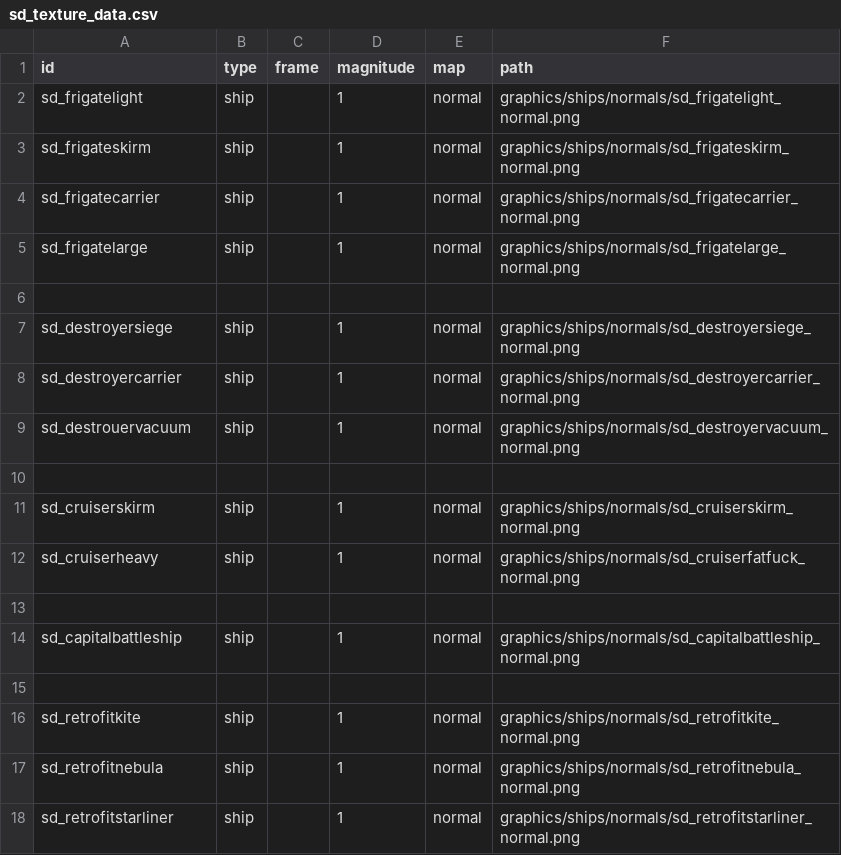
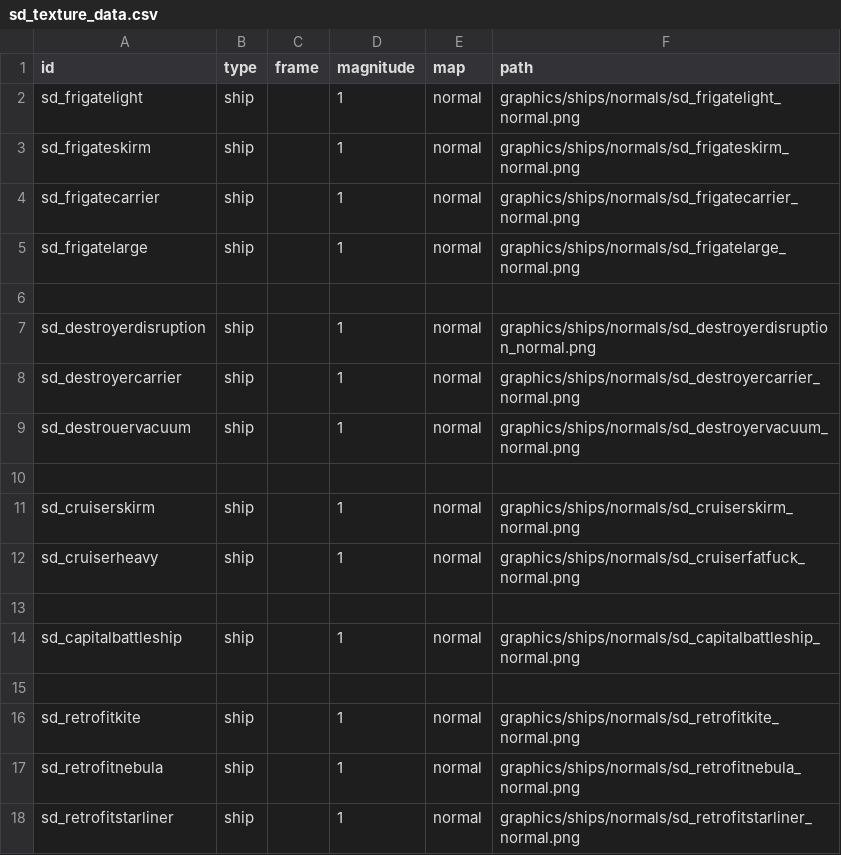
Before and after one commit to Sorrydough/Doughsector, a CSV file: data/lights/sd_texture_data.csv, drawn as a sheet.

```diff
--- a/data/lights/sd_texture_data.csv
+++ b/data/lights/sd_texture_data.csv
@@ -6,3 +6,3 @@ sd_frigatelarge,ship,,1,normal,graphics/ships/normals/sd_frigatelarge_normal.png
 ,,,,,
-sd_destroyersiege,ship,,1,normal,graphics/ships/normals/sd_destroyersiege_normal.png
+sd_destroyerdisruption,ship,,1,normal,graphics/ships/normals/sd_destroyerdisruption_normal.png
 sd_destroyercarrier,ship,,1,normal,graphics/ships/normals/sd_destroyercarrier_normal.png
```
Also changed, not shown: data/hulls/ship_data.csv, data/shipsystems/ship_systems.csv, 11 other files.
